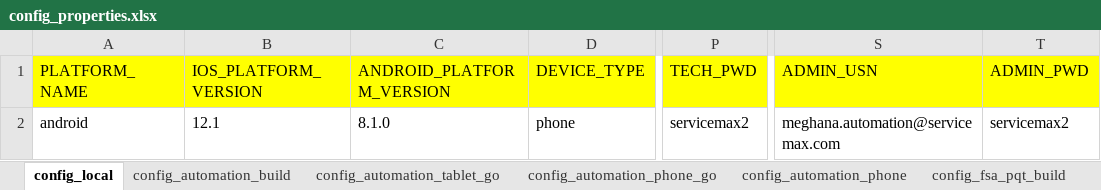
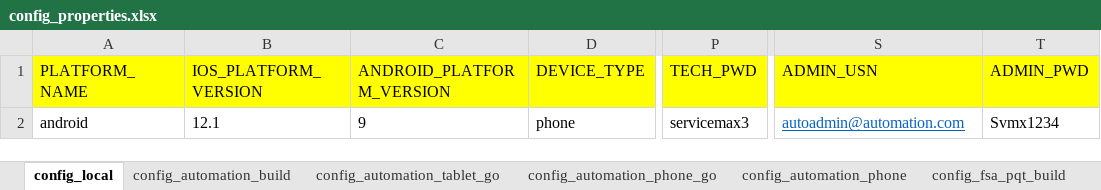
Before and after one commit to svmx-amresh-kumar/SVMX_Catalyst, an Excel workbook: fsaautomation/resources/config_properties.xlsx, sheet config_local, drawn as a sheet; only a part is shown, gaps mark what is left out; values as stored, in another font and other column widths than the file's, no borders; the diff names each change by its address in the sheet, - before the commit and + after, or states it on an @@ line.

Commit message:
committing config_properties.xlsx

```diff
--- a/fsaautomation/resources/config_properties.xlsx (sheet config_local)
+++ b/fsaautomation/resources/config_properties.xlsx (sheet config_local)
-C2 (ANDROID_PLATFORM_VERSION): 8.1.0
+C2 (ANDROID_PLATFORM_VERSION): 9
-P2 (TECH_PWD): servicemax2
+P2 (TECH_PWD): servicemax3
-S2 (ADMIN_USN): meghana.automation@servicemax.com
+S2 (ADMIN_USN): autoadmin@automation.com
@@ S2 underline: off → on, text colour: black → #0563C1 @@
-T2 (ADMIN_PWD): servicemax2
+T2 (ADMIN_PWD): Svmx1234
```
Also changed, not shown: sheet config_automation_phone.
